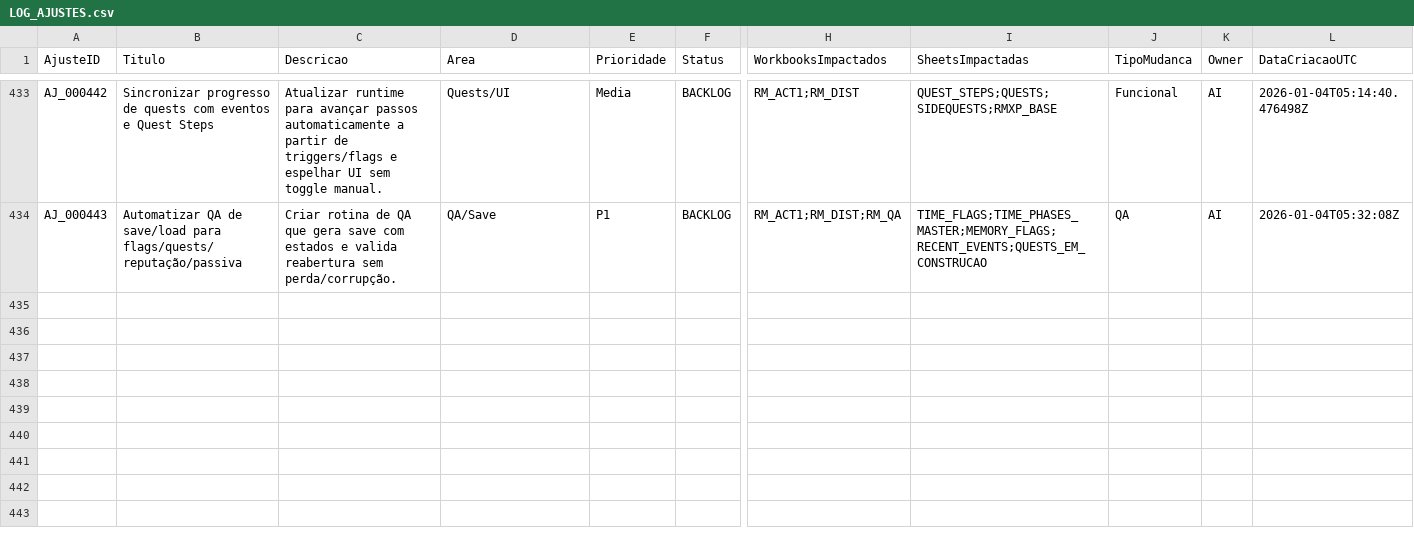
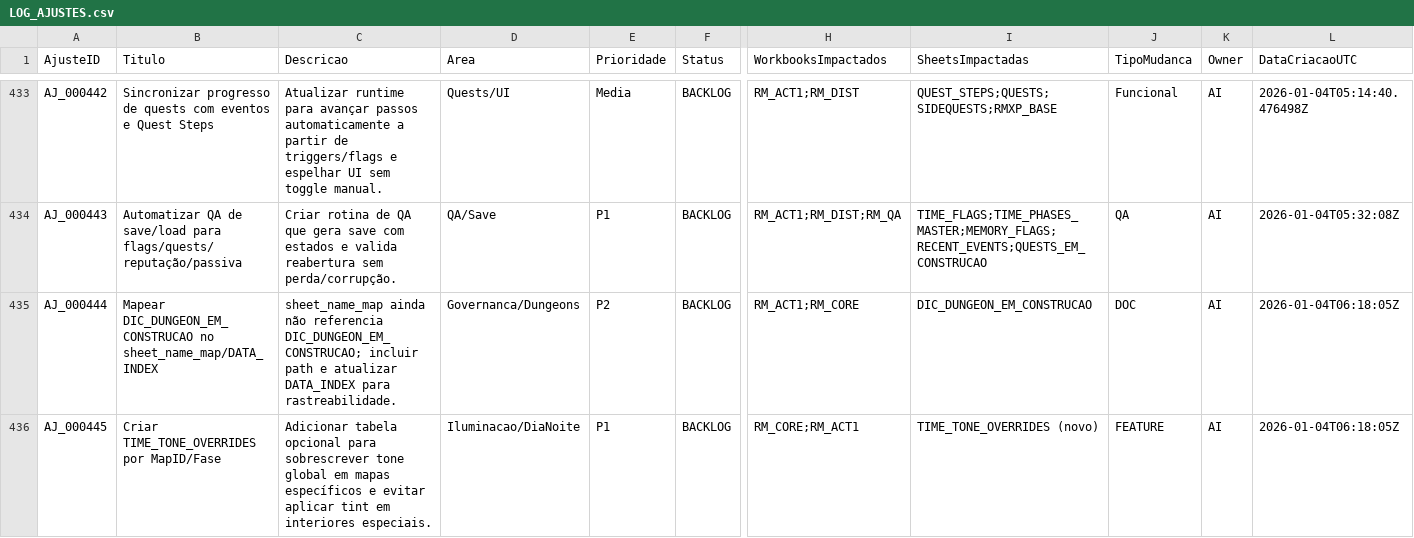
Before and after one commit to MartinFMelcop/Adventures_Unleashed_Rave_Master_Project, a CSV file: RM_QA/DATA/QA/LOG_AJUSTES.csv, drawn as a sheet; only a part is shown, gaps mark what is left out; rows hold the shown columns only; the diff covers the shown part only; the diff names each change by its address in the sheet, - before the commit and + after, or states it on an @@ line.

Commit message:
Implement day/night tone persistence and governance updates

```diff
--- a/RM_QA/DATA/QA/LOG_AJUSTES.csv
+++ b/RM_QA/DATA/QA/LOG_AJUSTES.csv
+row 435: AJ_000444 | Mapear DIC_DUNGEON_EM_CONSTRUCAO no sheet_name_map/DATA_INDEX | sheet_name_map ainda não referencia DIC_DUNGEON_EM_CONSTRUCAO; incluir path e atualizar DATA_INDEX para rastreabilidade. | Governanca/Dungeons | P2 | BACKLOG | RM_ACT1;RM_CORE | DIC_DUNGEON_EM_CONSTRUCAO | DOC | AI | 2026-01-04T06:18:05Z
+row 436: AJ_000445 | Criar TIME_TONE_OVERRIDES por MapID/Fase | Adicionar tabela opcional para sobrescrever tone global em mapas específicos e evitar aplicar tint em interiores especiais. | Iluminacao/DiaNoite | P1 | BACKLOG | RM_CORE;RM_ACT1 | TIME_TONE_OVERRIDES (novo) | FEATURE | AI | 2026-01-04T06:18:05Z
```
Also changed, not shown: 1 added row and 5 edited cells elsewhere in this file, RM_CORE/DATA/GOV/MER_AI.csv, RM_CORE/DATA/GOV/SPEC_FUNC_AI.csv, 10 other files.
